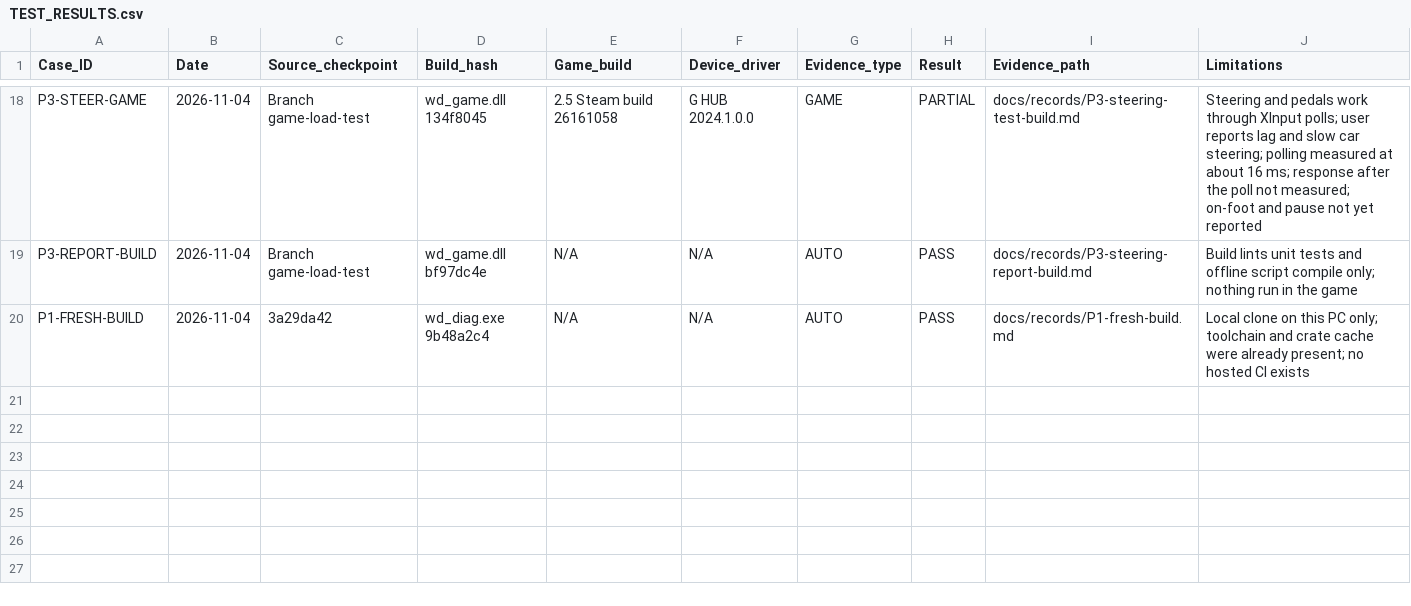
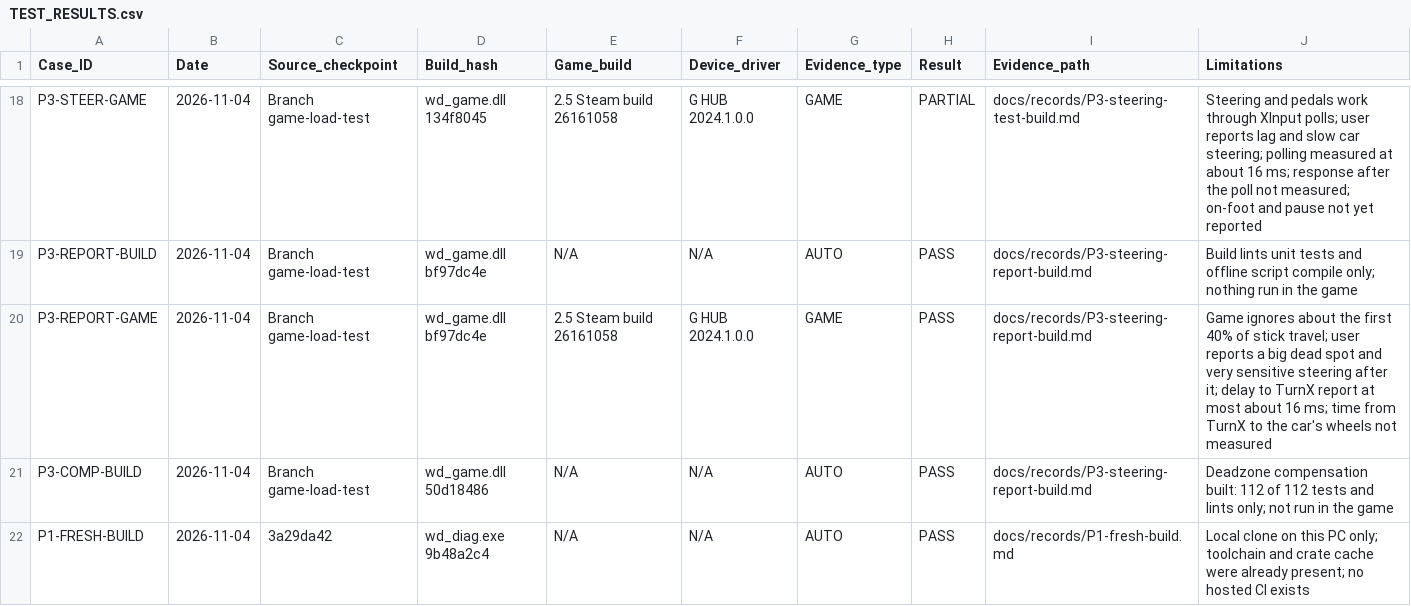
Before and after one commit to iainbryden/night-wheel, a CSV file: evidence/TEST_RESULTS.csv, drawn as a sheet; only a part is shown, gaps mark what is left out; the diff names each change by its address in the sheet, - before the commit and + after, or states it on an @@ line.

Commit message:
Compensate for the game's vehicle steering deadzone

```diff
--- a/evidence/TEST_RESULTS.csv
+++ b/evidence/TEST_RESULTS.csv
+row 20: P3-REPORT-GAME | 2026-11-04 | Branch game-load-test | wd_game.dll bf97dc4e | 2.5 Steam build 26161058 | G HUB 2024.1.0.0 | GAME | PASS | docs/records/P3-steering-report-build.md | Game ignores about the first 40% of stick travel; user reports a big dead spot and very sensitive steering after it; delay to TurnX report at most about 16 ms; time from TurnX to the car's wheels not measured
+row 21: P3-COMP-BUILD | 2026-11-04 | Branch game-load-test | wd_game.dll 50d18486 | N/A | N/A | AUTO | PASS | docs/records/P3-steering-report-build.md | Deadzone compensation built: 112 of 112 tests and lints only; not run in the game
```
Also changed, not shown: 4 other files.
